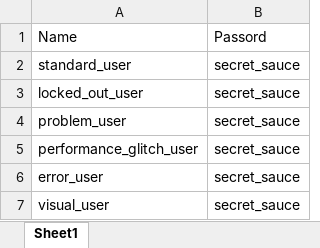
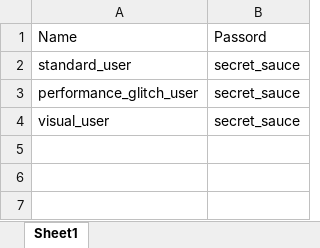
Before and after one commit to PankajIngole/SeleniumDashBord, an Excel workbook: src/main/resources/Book1.xlsx, sheet Sheet1, drawn as a sheet; values as stored, in another font and other column widths than the file's, no borders; the diff names each change by its address in the sheet, - before the commit and + after, or states it on an @@ line.

```diff
--- a/src/main/resources/Book1.xlsx (sheet Sheet1)
+++ b/src/main/resources/Book1.xlsx (sheet Sheet1)
-row 3: locked_out_user | secret_sauce
-row 4: problem_user | secret_sauce
-row 6: error_user | secret_sauce
```
Also changed, not shown: 20 other files.
